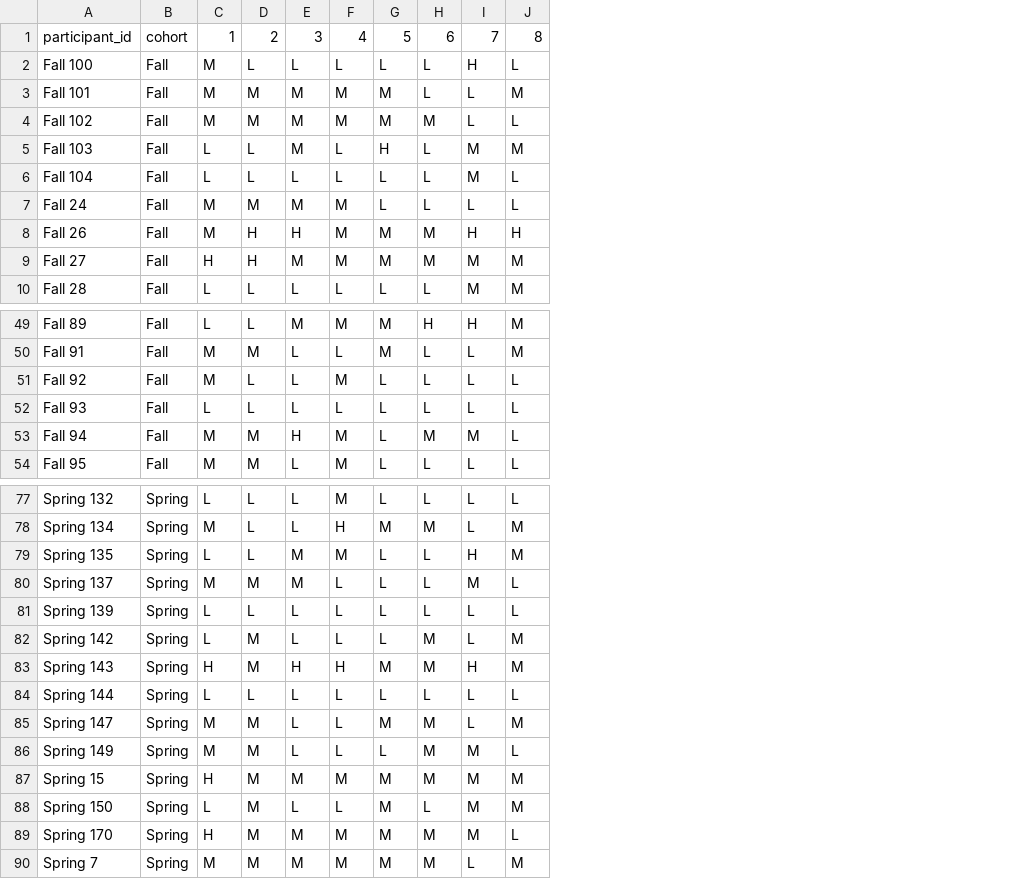
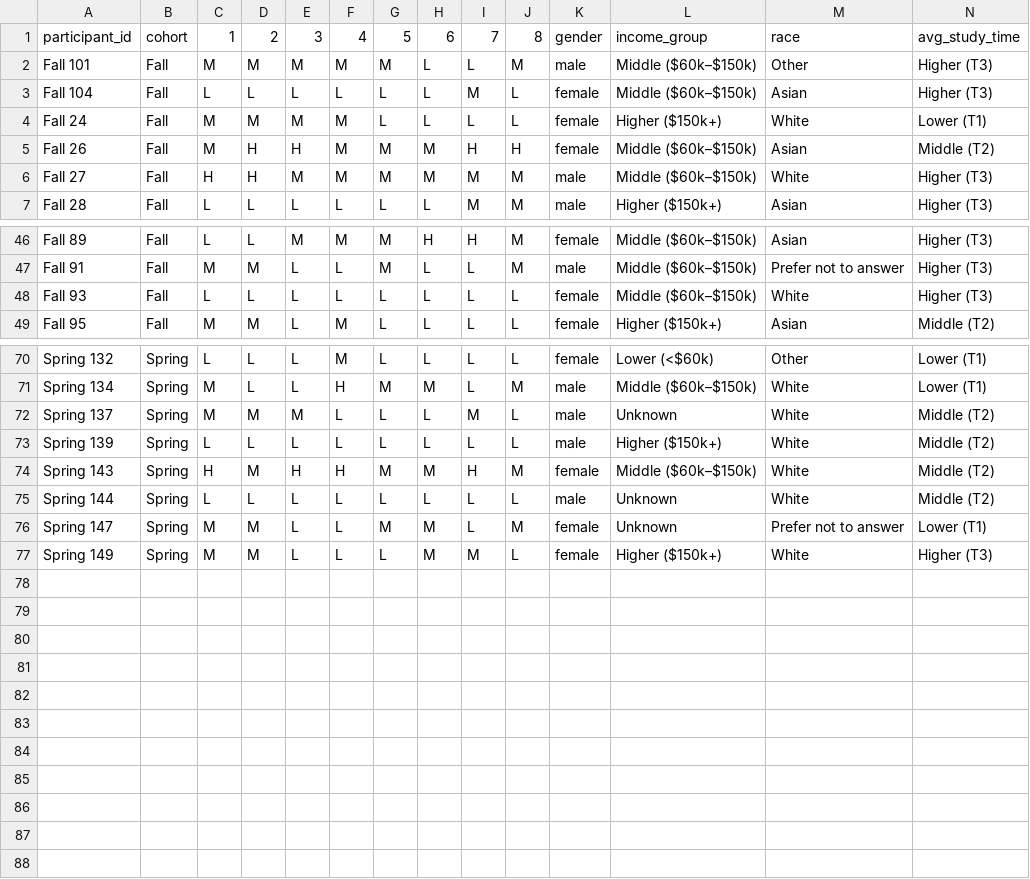
Before and after one commit to Liang-Team/Sequenzo, a CSV file: original_datasets_and_cleaning/stress/cleaned_data/students_stress_states_by_week.csv, drawn as a sheet; only a part is shown, gaps mark what is left out; removed rows and columns are numbered as before the commit, all else as after; the diff covers the shown part only; the diff names each change by its address in the sheet, - before the commit and + after, or states it on an @@ line.

```diff
--- a/original_datasets_and_cleaning/stress/cleaned_data/students_stress_states_by_week.csv
+++ b/original_datasets_and_cleaning/stress/cleaned_data/students_stress_states_by_week.csv
+column K, rows 1-7: gender | male | female | female | female | male | male; rows 46-49: female | male | female | female; rows 70-77: female | male | male | male | female | male | female | female
+column L, rows 1-7: income_group | Middle ($60k–$150k) | Middle ($60k–$150k) | Higher ($150k+) | Middle ($60k–$150k) | Middle ($60k–$150k) | Higher ($150k+); rows 46-49: Middle ($60k–$150k) | Middle ($60k–$150k) | Middle ($60k–$150k) | Higher ($150k+); rows 70-77: Lower (<$60k) | Middle ($60k–$150k) | Unknown | Higher ($150k+) | Middle ($60k–$150k) | Unknown | Unknown | Higher ($150k+)
+column M, rows 1-7: race | Other | Asian | White | Asian | White | Asian; rows 46-49: Asian | Prefer not to answer | White | Asian; rows 70-77: Other | White | White | White | White | White | Prefer not to answer | White
+column N, rows 1-7: avg_study_time | Higher (T3) | Higher (T3) | Lower (T1) | Middle (T2) | Higher (T3) | Higher (T3); rows 46-49: Higher (T3) | Higher (T3) | Higher (T3) | Middle (T2); rows 70-77: Lower (T1) | Lower (T1) | Middle (T2) | Middle (T2) | Middle (T2) | Middle (T2) | Lower (T1) | Higher (T3)
-row 2: Fall 100 | Fall | M | L | L | L | L | L | H | L
-row 4: Fall 102 | Fall | M | M | M | M | M | M | L | L
-row 5: Fall 103 | Fall | L | L | M | L | H | L | M | M
-row 51: Fall 92 | Fall | M | L | L | M | L | L | L | L
-row 53: Fall 94 | Fall | M | M | H | M | L | M | M | L
-row 79: Spring 135 | Spring | L | L | M | M | L | L | H | M
-row 82: Spring 142 | Spring | L | M | L | L | L | M | L | M
-row 87: Spring 15 | Spring | H | M | M | M | M | M | M | M
-row 88: Spring 150 | Spring | L | M | L | L | M | L | M | M
-row 89: Spring 170 | Spring | H | M | M | M | M | M | M | L
-row 90: Spring 7 | Spring | M | M | M | M | M | M | L | M
```
Also changed, not shown: 2 removed rows elsewhere in this file, original_datasets_and_cleaning/stress/cleaned_data/cleaning_report.csv, original_datasets_and_cleaning/stress/cleaned_data/stress_sequence_long.csv, 18 other files.
